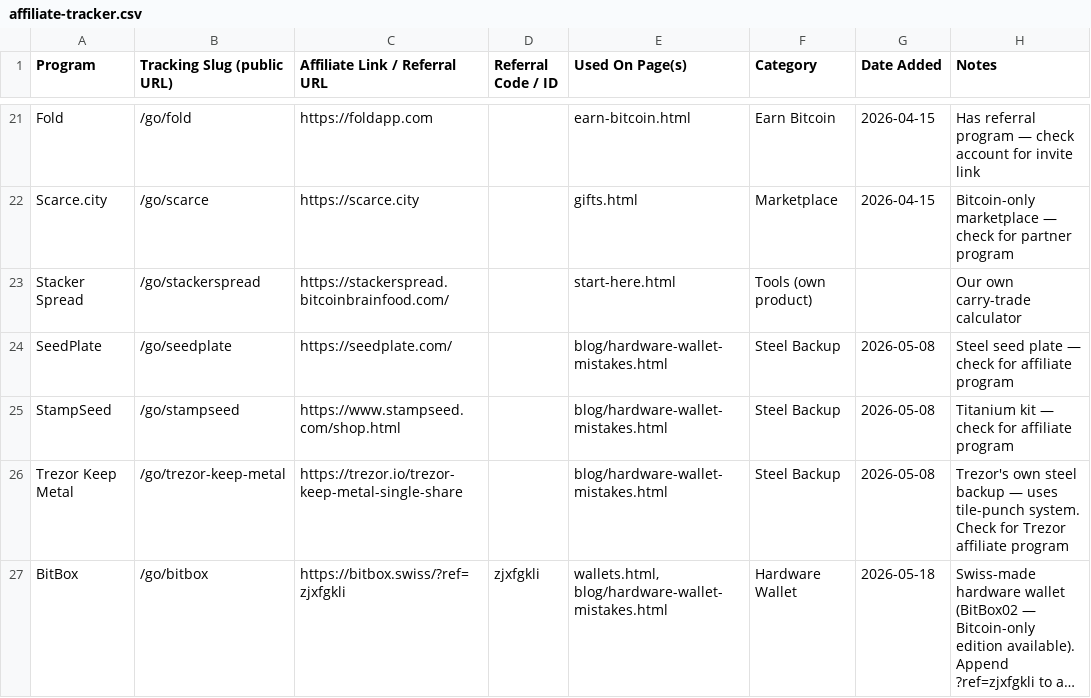
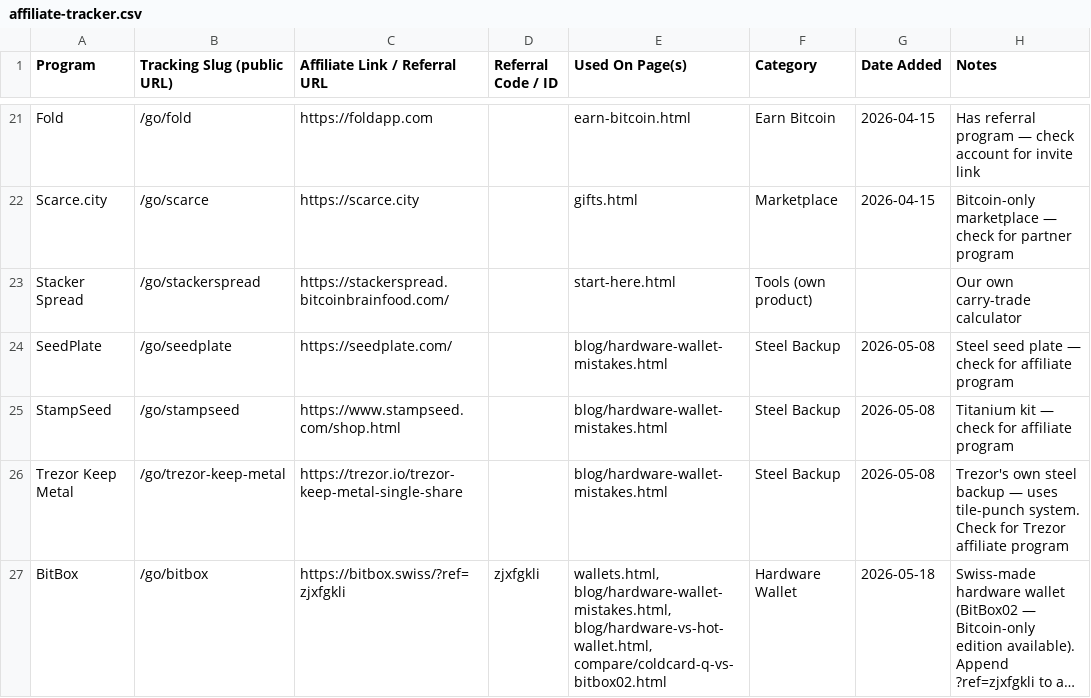
Before and after one commit to BitcoinBrainFood/bitcoinbrainfood, a CSV file: affiliate-tracker.csv, drawn as a sheet; only a part is shown, gaps mark what is left out; long unchanged cells end in …; the diff names each change by its address in the sheet, - before the commit and + after, or states it on an @@ line.

Commit message:
Add BitBox to hardware-vs-hot-wallet + new ColdCard Q vs BitBox02 compare
1) blog/hardware-vs-hot-wallet.html — added BitBox to the list of
   honest alternatives in the "Picking your first hardware wallet"
   section. Linked through /go/bitbox so the click is tracked.

2) compare/coldcard-q-vs-bitbox02.html — new ~700-word comparison
   page mirroring the format of the other /compare/* pages:
   - Verdict cards (ColdCard for power users, BitBox for most people)
   - Full spec table covering air-gap, secure element design, power-
     user features, form factor, app support
   - "Why ColdCard wins" + "What BitBox does better" sections
   - 3-step interactive picker quiz
   - Honest final pick that doesn't crown a single winner
   - Disclosure notes BitBox is now an affiliate

3) compare/index.html — new hub card linking to the page
4) sitemap.xml — entry at priority 0.85
5) affiliate-tracker.csv — placement updated to include both new pages

```diff
--- a/affiliate-tracker.csv
+++ b/affiliate-tracker.csv
-E27 (Used On Page(s)): wallets.html, blog/hardware-wallet-mistakes.html
+E27 (Used On Page(s)): wallets.html, blog/hardware-wallet-mistakes.html, blog/hardware-vs-hot-wallet.html, compare/coldcard-q-vs-bitbox02.html
```
Also changed, not shown: 4 other files.
